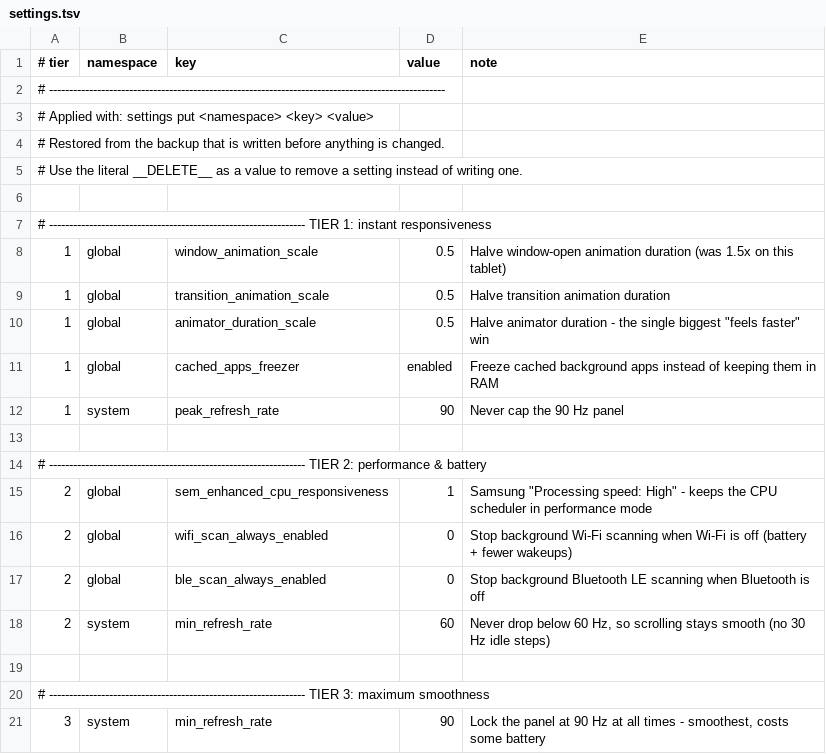
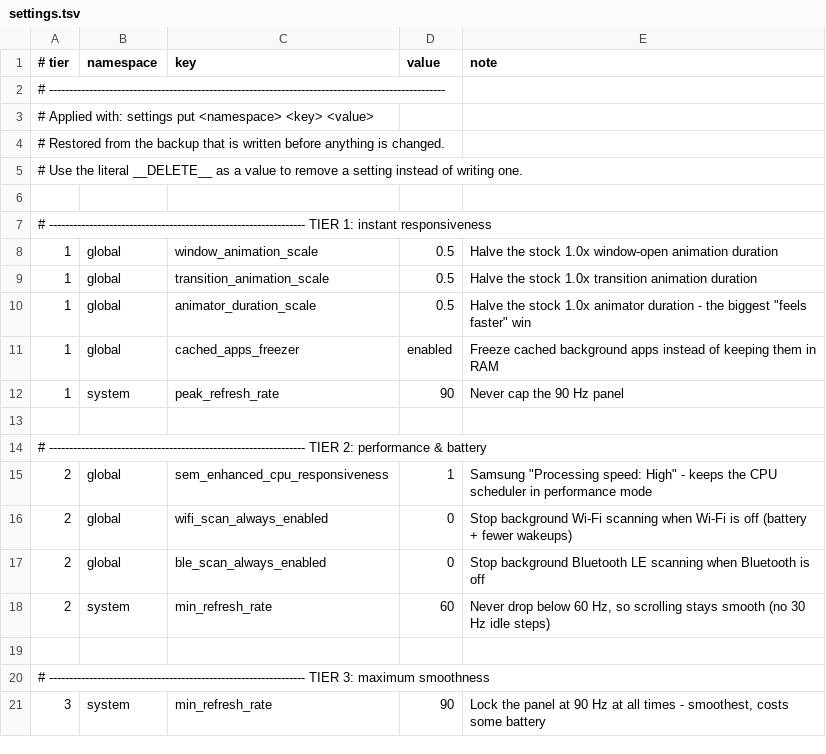
Before and after one commit to CombatCamel33/universal_samsung_optimiser, a TSV file: profiles/settings.tsv, drawn as a sheet.

Commit message:
Delete data-installed preloads by default; correct animation-scale wording
- preloads are removed with pm uninstall -k instead of being disabled
- add --disable-preloads / -DisablePreloads for the old reversible behaviour
- dry-run marks preloads as 'would delete' or 'would disable'
- restore reports deleted preloads clearly instead of a hard failure
- docs: stock One UI animation scale is 1.0x (1.5x on the test tablet was non-default)
- add CHANGELOG, bump to 1.1.0

```diff
--- a/profiles/settings.tsv
+++ b/profiles/settings.tsv
@@ -7,5 +7,5 @@
 # ---------------------------------------------------------------- TIER 1: instant responsiveness
-1	global	window_animation_scale	0.5	Halve window-open animation duration (was 1.5x on this tablet)
-1	global	transition_animation_scale	0.5	Halve transition animation duration
-1	global	animator_duration_scale	0.5	Halve animator duration - the single biggest "feels faster" win
+1	global	window_animation_scale	0.5	Halve the stock 1.0x window-open animation duration
+1	global	transition_animation_scale	0.5	Halve the stock 1.0x transition animation duration
+1	global	animator_duration_scale	0.5	Halve the stock 1.0x animator duration - the biggest "feels faster" win
 1	global	cached_apps_freezer	enabled	Freeze cached background apps instead of keeping them in RAM
```
Also changed, not shown: 7 other files.
